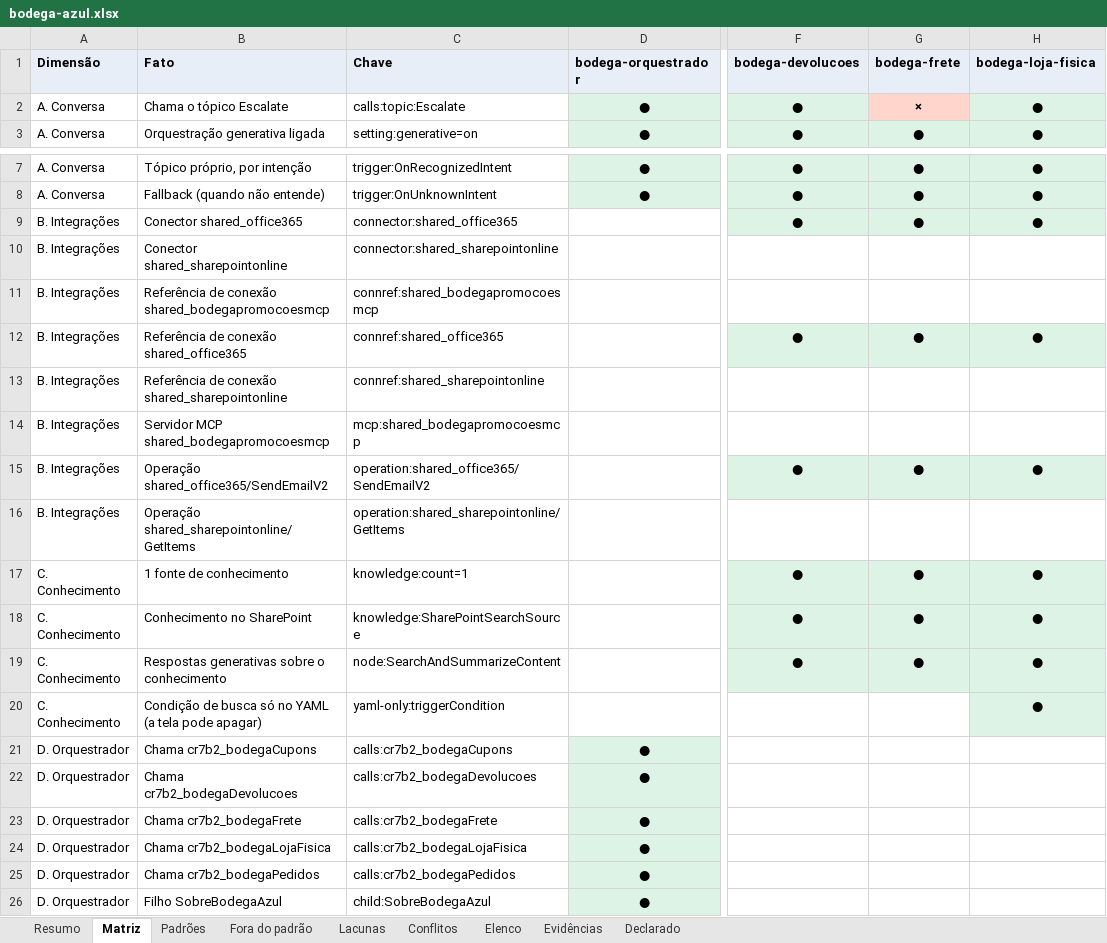
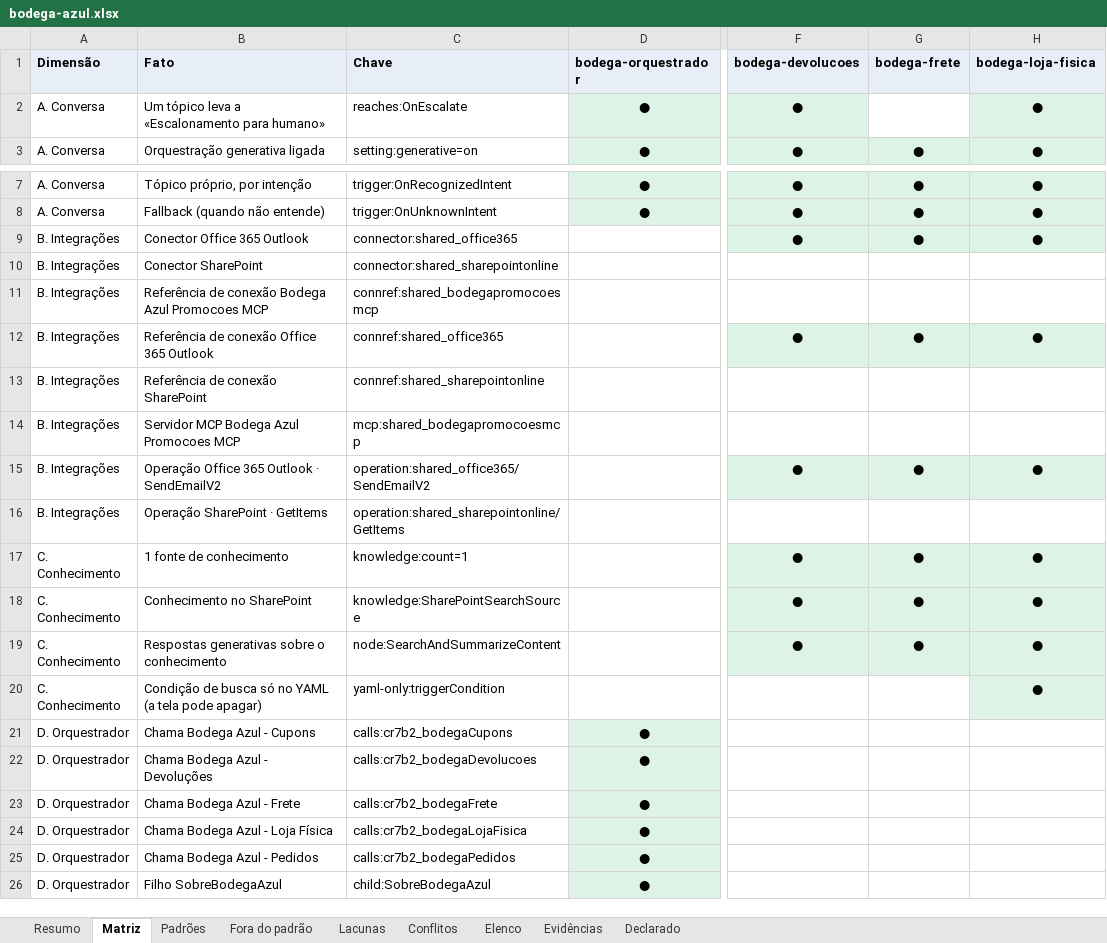
Before and after one commit to ruinosus/dna, an Excel workbook: docs/cast-list/examples/bodega-azul.xlsx, sheet Matriz, drawn as a sheet; only a part is shown, gaps mark what is left out; values as stored, in another font and other column widths than the file's, no borders; the diff names each change by its address in the sheet, - before the commit and + after, or states it on an @@ line.

```diff
--- a/docs/cast-list/examples/bodega-azul.xlsx (sheet Matriz)
+++ b/docs/cast-list/examples/bodega-azul.xlsx (sheet Matriz)
-B2 (Fato): Chama o tópico Escalate
+B2 (Fato): Um tópico leva a «Escalonamento para humano»
-C2 (Chave): calls:topic:Escalate
+C2 (Chave): reaches:OnEscalate
-G2 (bodega-frete): ×
+G2 (bodega-frete): (empty)
-G2 fill: #FFD5CC
+G2 fill: none
-B9 (Fato): Conector shared_office365
+B9 (Fato): Conector Office 365 Outlook
-B10 (Fato): Conector shared_sharepointonline
+B10 (Fato): Conector SharePoint
-B11 (Fato): …de conexão shared_bodegapromocoesmcp
+B11 (Fato): …de conexão Bodega Azul Promocoes MCP
-B12 (Fato): Referência de conexão shared_office365
+B12 (Fato): Referência de conexão Office 365 Outlook
-B13 (Fato): Referência de conexão shared_sharepointonline
+B13 (Fato): Referência de conexão SharePoint
-B14 (Fato): Servidor MCP shared_bodegapromocoesmcp
+B14 (Fato): Servidor MCP Bodega Azul Promocoes MCP
-B15 (Fato): Operação shared_office365/SendEmailV2
+B15 (Fato): Operação Office 365 Outlook · SendEmailV2
-B16 (Fato): Operação shared_sharepointonline/GetItems
+B16 (Fato): Operação SharePoint · GetItems
-B21 (Fato): Chama cr7b2_bodegaCupons
+B21 (Fato): Chama Bodega Azul - Cupons
-B22 (Fato): Chama cr7b2_bodegaDevolucoes
+B22 (Fato): Chama Bodega Azul - Devoluções
-B23 (Fato): Chama cr7b2_bodegaFrete
+B23 (Fato): Chama Bodega Azul - Frete
-B24 (Fato): Chama cr7b2_bodegaLojaFisica
+B24 (Fato): Chama Bodega Azul - Loja Física
-B25 (Fato): Chama cr7b2_bodegaPedidos
+B25 (Fato): Chama Bodega Azul - Pedidos
```
Also changed, not shown: sheet Evidências, sheet Padrões, sheet Fora do padrão, sheet Resumo, sheet Elenco, 29 other files.
